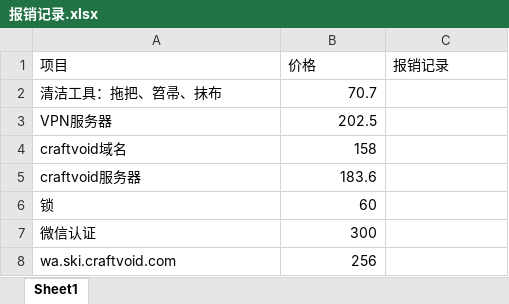
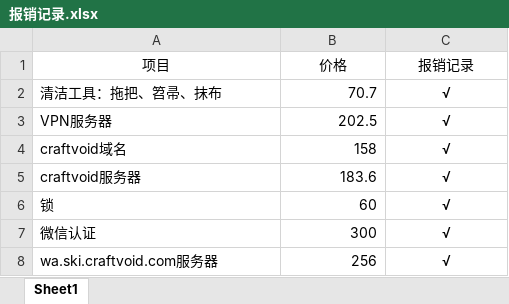
Before and after one commit to fomjar/ski, an Excel workbook: doc/公共/报销记录.xlsx, sheet Sheet1, drawn as a sheet; values as stored, in another font and other column widths than the file's, no borders; the diff names each change by its address in the sheet, - before the commit and + after, or states it on an @@ line.

```diff
--- a/doc/公共/报销记录.xlsx (sheet Sheet1)
+++ b/doc/公共/报销记录.xlsx (sheet Sheet1)
-A1:C1 alignment: left
+A1:C1 alignment: center
-C2:C8 (报销记录): (empty)
+C2:C8 (报销记录): √
-A8 (项目): wa.ski.craftvoid.com
+A8 (项目): wa.ski.craftvoid.com服务器
```
Also changed, not shown: doc/平台/版本规划.xlsx, 6 other files.
